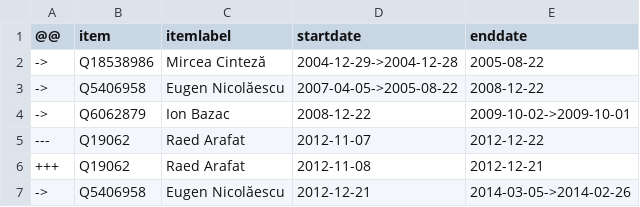
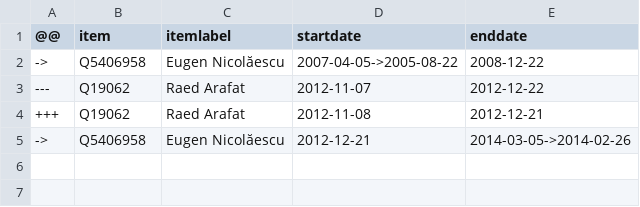
Before and after one commit to every-politician-scrapers/romania-cabinet, a CSV file: sources/health-rowiki/diff.csv, drawn as a sheet.

```diff
--- a/sources/health-rowiki/diff.csv
+++ b/sources/health-rowiki/diff.csv
@@ -1,5 +1,3 @@
 @@,item,itemlabel,startdate,enddate
-->,Q18538986,Mircea Cinteză,2004-12-29->2004-12-28,2005-08-22
 ->,Q5406958,Eugen Nicolăescu,2007-04-05->2005-08-22,2008-12-22
-->,Q6062879,Ion Bazac,2008-12-22,2009-10-02->2009-10-01
 ---,Q19062,Raed Arafat,2012-11-07,2012-12-22
```
Also changed, not shown: sources/interior-enwiki/diff.csv, 2 other files.
